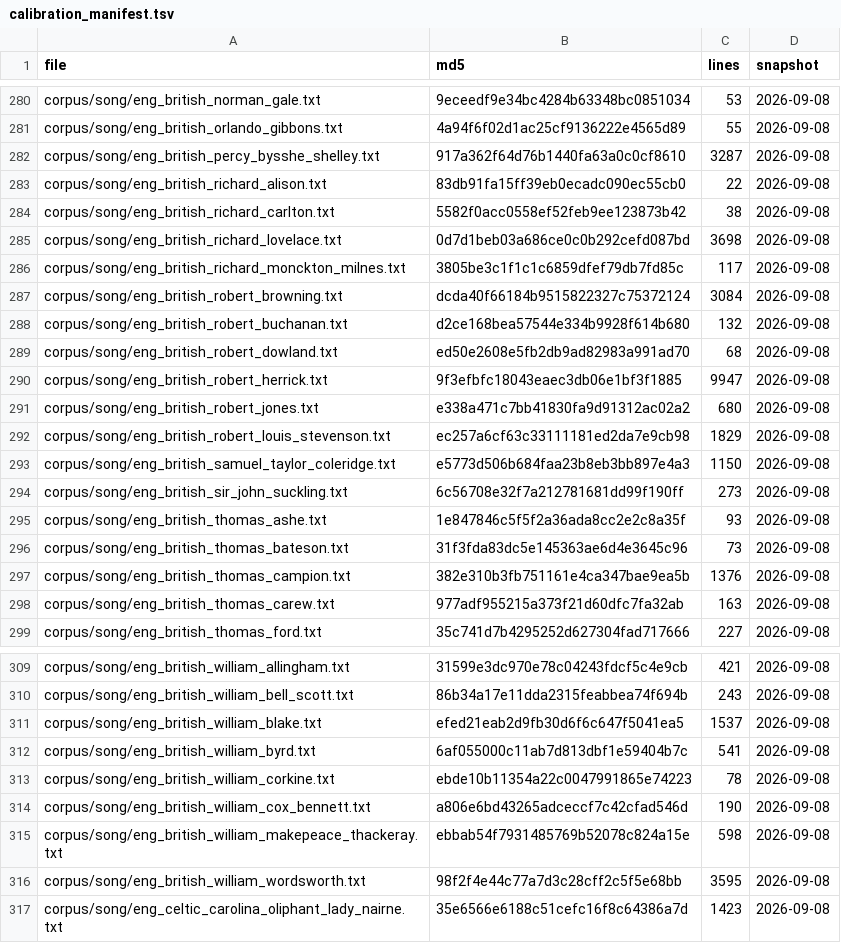
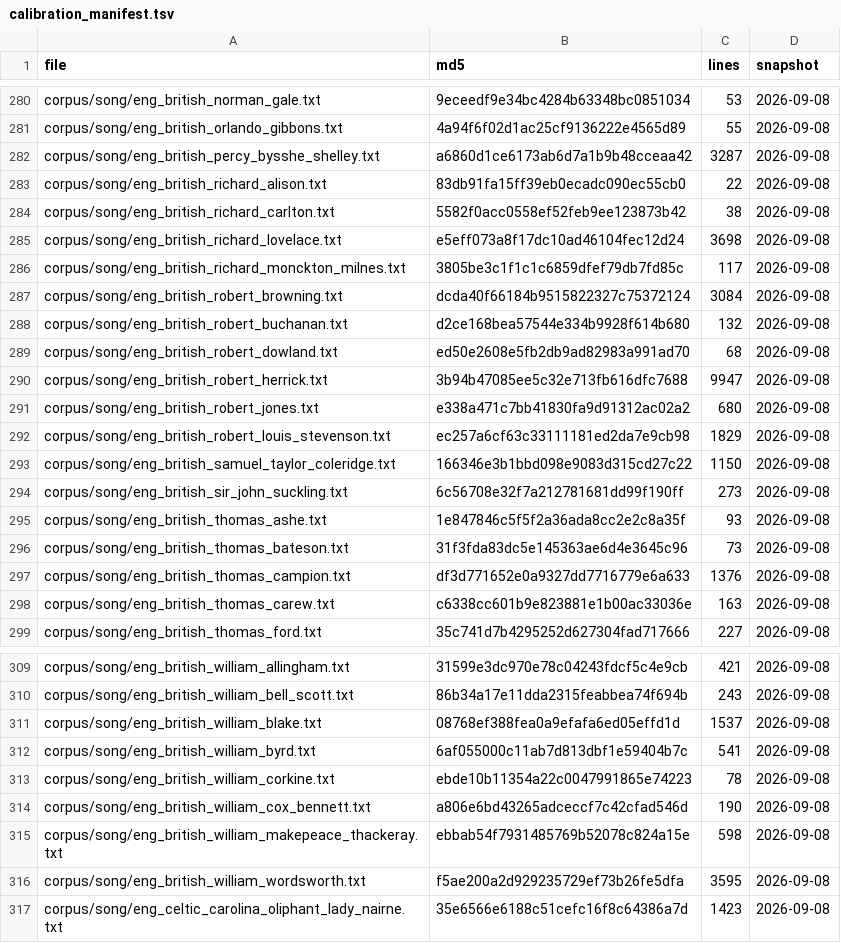
Before and after one commit to WeningerII/CodexMusica, a TSV file: lyric-harness/data/calibration_manifest.tsv, drawn as a sheet; only a part is shown, gaps mark what is left out; the diff covers the shown part only.

```diff
--- a/lyric-harness/data/calibration_manifest.tsv
+++ b/lyric-harness/data/calibration_manifest.tsv
@@ -281,6 +281,6 @@ corpus/song/eng_british_norman_gale.txt	9eceedf9e34bc4284b63348bc0851034	53	2026
 corpus/song/eng_british_orlando_gibbons.txt	4a94f6f02d1ac25cf9136222e4565d89	55	2026-09-08
-corpus/song/eng_british_percy_bysshe_shelley.txt	917a362f64d76b1440fa63a0c0cf8610	3287	2026-09-08
+corpus/song/eng_british_percy_bysshe_shelley.txt	a6860d1ce6173ab6d7a1b9b48cceaa42	3287	2026-09-08
 corpus/song/eng_british_richard_alison.txt	83db91fa15ff39eb0ecadc090ec55cb0	22	2026-09-08
 corpus/song/eng_british_richard_carlton.txt	5582f0acc0558ef52feb9ee123873b42	38	2026-09-08
-corpus/song/eng_british_richard_lovelace.txt	0d7d1beb03a686ce0c0b292cefd087bd	3698	2026-09-08
+corpus/song/eng_british_richard_lovelace.txt	e5eff073a8f17dc10ad46104fec12d24	3698	2026-09-08
 corpus/song/eng_british_richard_monckton_milnes.txt	3805be3c1f1c1c6859dfef79db7fd85c	117	2026-09-08
@@ -289,6 +289,6 @@ corpus/song/eng_british_robert_buchanan.txt	d2ce168bea57544e334b9928f614b680	132
 corpus/song/eng_british_robert_dowland.txt	ed50e2608e5fb2db9ad82983a991ad70	68	2026-09-08
-corpus/song/eng_british_robert_herrick.txt	9f3efbfc18043eaec3db06e1bf3f1885	9947	2026-09-08
+corpus/song/eng_british_robert_herrick.txt	3b94b47085ee5c32e713fb616dfc7688	9947	2026-09-08
 corpus/song/eng_british_robert_jones.txt	e338a471c7bb41830fa9d91312ac02a2	680	2026-09-08
 corpus/song/eng_british_robert_louis_stevenson.txt	ec257a6cf63c33111181ed2da7e9cb98	1829	2026-09-08
-corpus/song/eng_british_samuel_taylor_coleridge.txt	e5773d506b684faa23b8eb3bb897e4a3	1150	2026-09-08
+corpus/song/eng_british_samuel_taylor_coleridge.txt	166346e3b1bbd098e9083d315cd27c22	1150	2026-09-08
 corpus/song/eng_british_sir_john_suckling.txt	6c56708e32f7a212781681dd99f190ff	273	2026-09-08
@@ -296,4 +296,4 @@ corpus/song/eng_british_thomas_ashe.txt	1e847846c5f5f2a36ada8cc2e2c8a35f	93	2026
 corpus/song/eng_british_thomas_bateson.txt	31f3fda83dc5e145363ae6d4e3645c96	73	2026-09-08
-corpus/song/eng_british_thomas_campion.txt	382e310b3fb751161e4ca347bae9ea5b	1376	2026-09-08
-corpus/song/eng_british_thomas_carew.txt	977adf955215a373f21d60dfc7fa32ab	163	2026-09-08
+corpus/song/eng_british_thomas_campion.txt	df3d771652e0a9327dd7716779e6a633	1376	2026-09-08
+corpus/song/eng_british_thomas_carew.txt	c6338cc601b9e823881e1b00ac33036e	163	2026-09-08
 corpus/song/eng_british_thomas_ford.txt	35c741d7b4295252d627304fad717666	227	2026-09-08
@@ -310,3 +310,3 @@ corpus/song/eng_british_william_allingham.txt	31599e3dc970e78c04243fdcf5c4e9cb	4
 corpus/song/eng_british_william_bell_scott.txt	86b34a17e11dda2315feabbea74f694b	243	2026-09-08
-corpus/song/eng_british_william_blake.txt	efed21eab2d9fb30d6f6c647f5041ea5	1537	2026-09-08
+corpus/song/eng_british_william_blake.txt	08768ef388fea0a9efafa6ed05effd1d	1537	2026-09-08
 corpus/song/eng_british_william_byrd.txt	6af055000c11ab7d813dbf1e59404b7c	541	2026-09-08
@@ -315,3 +315,3 @@ corpus/song/eng_british_william_cox_bennett.txt	a806e6bd43265adceccf7c42cfad546d
 corpus/song/eng_british_william_makepeace_thackeray.txt	ebbab54f7931485769b52078c824a15e	598	2026-09-08
-corpus/song/eng_british_william_wordsworth.txt	98f2f4e44c77a7d3c28cff2c5f5e68bb	3595	2026-09-08
+corpus/song/eng_british_william_wordsworth.txt	f5ae200a2d929235729ef73b26fe5dfa	3595	2026-09-08
 corpus/song/eng_celtic_carolina_oliphant_lady_nairne.txt	35e6566e6188c51cefc16f8c64386a7d	1423	2026-09-08
```
Also changed, not shown: 4 edited cells elsewhere in this file, 15 other files.
